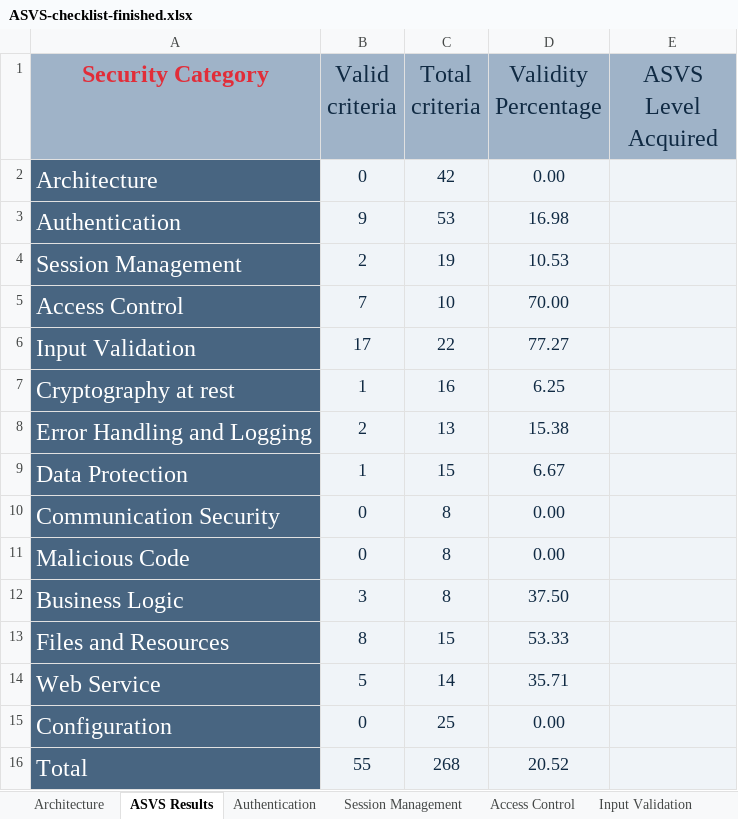
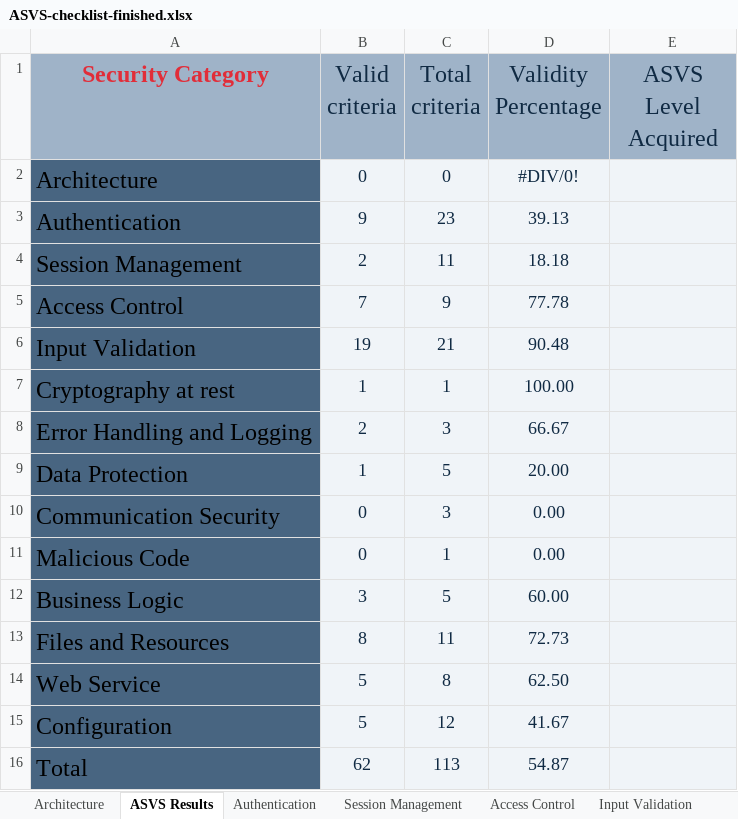
Before and after one commit to dianarrmiranda/2_Project_SIO, an Excel workbook: analysis/ASVS-checklist-finished.xlsx, sheet ASVS Results, drawn as a sheet; values as stored, in another font and other column widths than the file's, no borders; charts and pictures not drawn; the diff names each change by its address in the sheet, - before the commit and + after, or states it on an @@ line.

```diff
--- a/analysis/ASVS-checklist-finished.xlsx (sheet ASVS Results)
+++ b/analysis/ASVS-checklist-finished.xlsx (sheet ASVS Results)
-A2:A16 text colour: #FFFFFF
+A2:A16 text colour: black
-C2 (Total criteria): 42
+C2 (Total criteria): 0
-D2 (Validity Percentage): 0.00
+D2 (Validity Percentage): #DIV/0!
-C3 (Total criteria): 53
+C3 (Total criteria): 23
-D3 (Validity Percentage): 16.98
+D3 (Validity Percentage): 39.13
-C4 (Total criteria): 19
+C4 (Total criteria): 11
-D4 (Validity Percentage): 10.53
+D4 (Validity Percentage): 18.18
-C5 (Total criteria): 10
+C5 (Total criteria): 9
-D5 (Validity Percentage): 70.00
+D5 (Validity Percentage): 77.78
-B6 (Valid criteria): 17
+B6 (Valid criteria): 19
-C6 (Total criteria): 22
+C6 (Total criteria): 21
-D6 (Validity Percentage): 77.27
+D6 (Validity Percentage): 90.48
-C7 (Total criteria): 16
+C7 (Total criteria): 1
-D7 (Validity Percentage): 6.25
+D7 (Validity Percentage): 100.00
-C8 (Total criteria): 13
+C8 (Total criteria): 3
-D8 (Validity Percentage): 15.38
+D8 (Validity Percentage): 66.67
-C9 (Total criteria): 15
+C9 (Total criteria): 5
-D9 (Validity Percentage): 6.67
+D9 (Validity Percentage): 20.00
-C10 (Total criteria): 8
+C10 (Total criteria): 3
-C11 (Total criteria): 8
+C11 (Total criteria): 1
-C12 (Total criteria): 8
+C12 (Total criteria): 5
-D12 (Validity Percentage): 37.50
+D12 (Validity Percentage): 60.00
-C13 (Total criteria): 15
+C13 (Total criteria): 11
-D13 (Validity Percentage): 53.33
+D13 (Validity Percentage): 72.73
-C14 (Total criteria): 14
+C14 (Total criteria): 8
-D14 (Validity Percentage): 35.71
+D14 (Validity Percentage): 62.50
-B15 (Valid criteria): 0
+B15 (Valid criteria): 5
-C15 (Total criteria): 25
+C15 (Total criteria): 12
-D15 (Validity Percentage): 0.00
+D15 (Validity Percentage): 41.67
-B16 (Valid criteria): 55
+B16 (Valid criteria): 62
-C16 (Total criteria): 268
+C16 (Total criteria): 113
-D16 (Validity Percentage): 20.52
+D16 (Validity Percentage): 54.87
```
Also changed, not shown: sheet Configuration, sheet Authentication, sheet Input Validation, sheet Session Management, sheet Data Protection, sheet Communication Security, 8 more sheets, charts or pictures.
